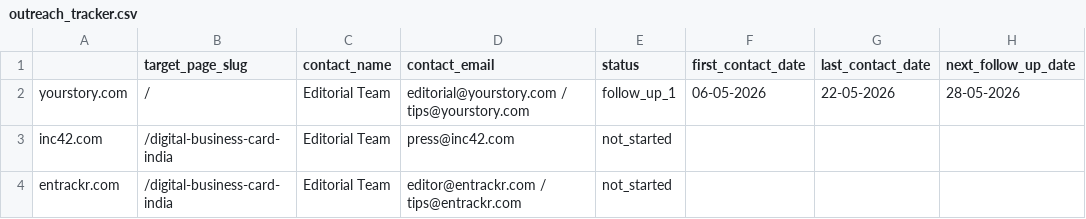
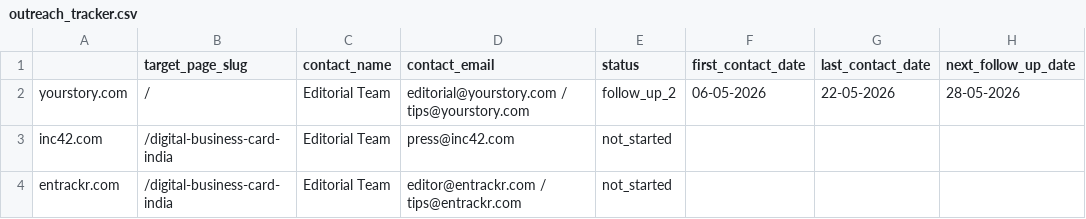
Before and after one commit to vedantacore-admin/profiletap-seo-os, a CSV file: projects/profiletap/data/backlinks/outreach_tracker.csv, drawn as a sheet; only a part is shown; the diff names each change by its address in the sheet, - before the commit and + after, or states it on an @@ line.

Commit message:
feat: update follow-up status for yourstory.com entry to follow_up_2

```diff
--- a/projects/profiletap/data/backlinks/outreach_tracker.csv
+++ b/projects/profiletap/data/backlinks/outreach_tracker.csv
-E2 (status): follow_up_1
+E2 (status): follow_up_2
```
